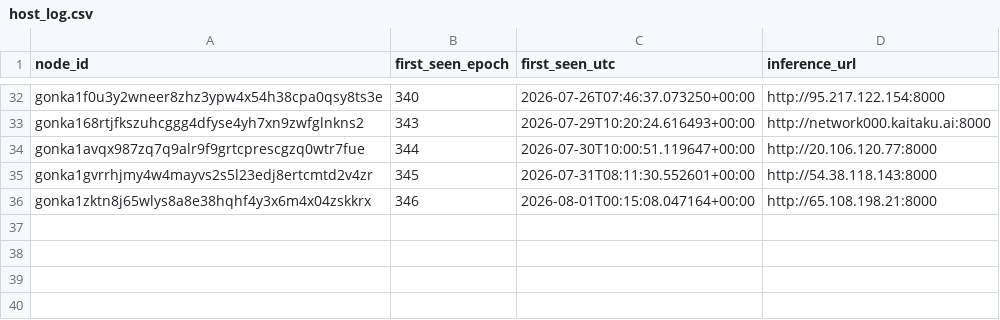
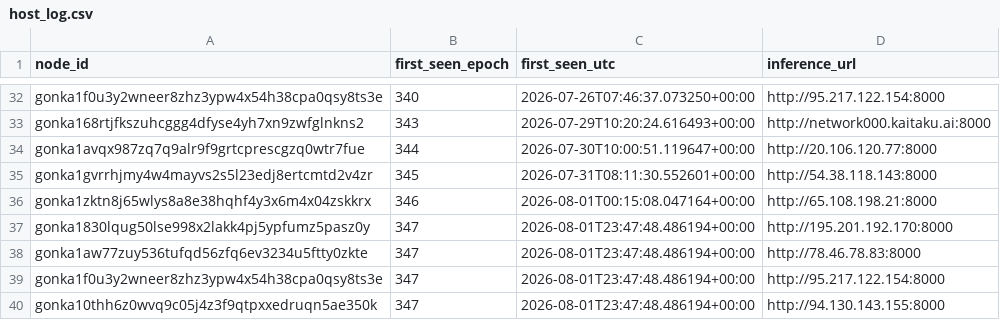
Before and after one commit to dmitriikokh-svg/gonka-host-bot, a CSV file: state/host_log.csv, drawn as a sheet; only a part is shown, gaps mark what is left out.

Commit message:
Update hosts state [skip ci]

```diff
--- a/state/host_log.csv
+++ b/state/host_log.csv
@@ -36 +36,5 @@ gonka1gvrrhjmy4w4mayvs2s5l23edj8ertcmtd2v4zr,345,2026-07-31T08:11:30.552601+00:0
 gonka1zktn8j65wlys8a8e38hqhf4y3x6m4x04zskkrx,346,2026-08-01T00:15:08.047164+00:00,http://65.108.198.21:8000
+gonka1830lqug50lse998x2lakk4pj5ypfumz5pasz0y,347,2026-08-01T23:47:48.486194+00:00,http://195.201.192.170:8000
+gonka1aw77zuy536tufqd56zfq6ev3234u5ftty0zkte,347,2026-08-01T23:47:48.486194+00:00,http://78.46.78.83:8000
+gonka1f0u3y2wneer8zhz3ypw4x54h38cpa0qsy8ts3e,347,2026-08-01T23:47:48.486194+00:00,http://95.217.122.154:8000
+gonka10thh6z0wvq9c05j4z3f9qtpxxedruqn5ae350k,347,2026-08-01T23:47:48.486194+00:00,http://94.130.143.155:8000
```
Also changed, not shown: 1 other file.
